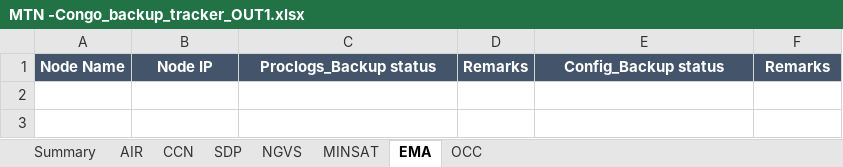
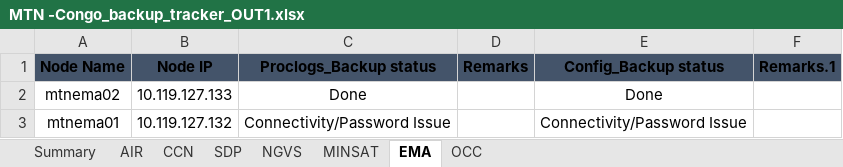
Before and after one commit to Akash90258/perl-to-python, an Excel workbook: TEMP/MTN -Congo_backup_tracker_OUT1.xlsx, sheet EMA, drawn as a sheet; values as stored, in another font and other column widths than the file's, no borders; the diff names each change by its address in the sheet, - before the commit and + after, or states it on an @@ line.

```diff
--- a/TEMP/MTN -Congo_backup_tracker_OUT1.xlsx (sheet EMA)
+++ b/TEMP/MTN -Congo_backup_tracker_OUT1.xlsx (sheet EMA)
-A1:F1 text colour: #FFFFFF
+A1:F1 text colour: black
-F1: Remarks
+F1: Remarks.1
+row 2: mtnema02 | 10.119.127.133 | Done |  | Done
+row 3: mtnema01 | 10.119.127.132 | Connectivity/Password Issue |  | Connectivity/Password Issue
```
Also changed, not shown: sheet NGVS, sheet MINSAT, sheet AIR, 20 other files.
